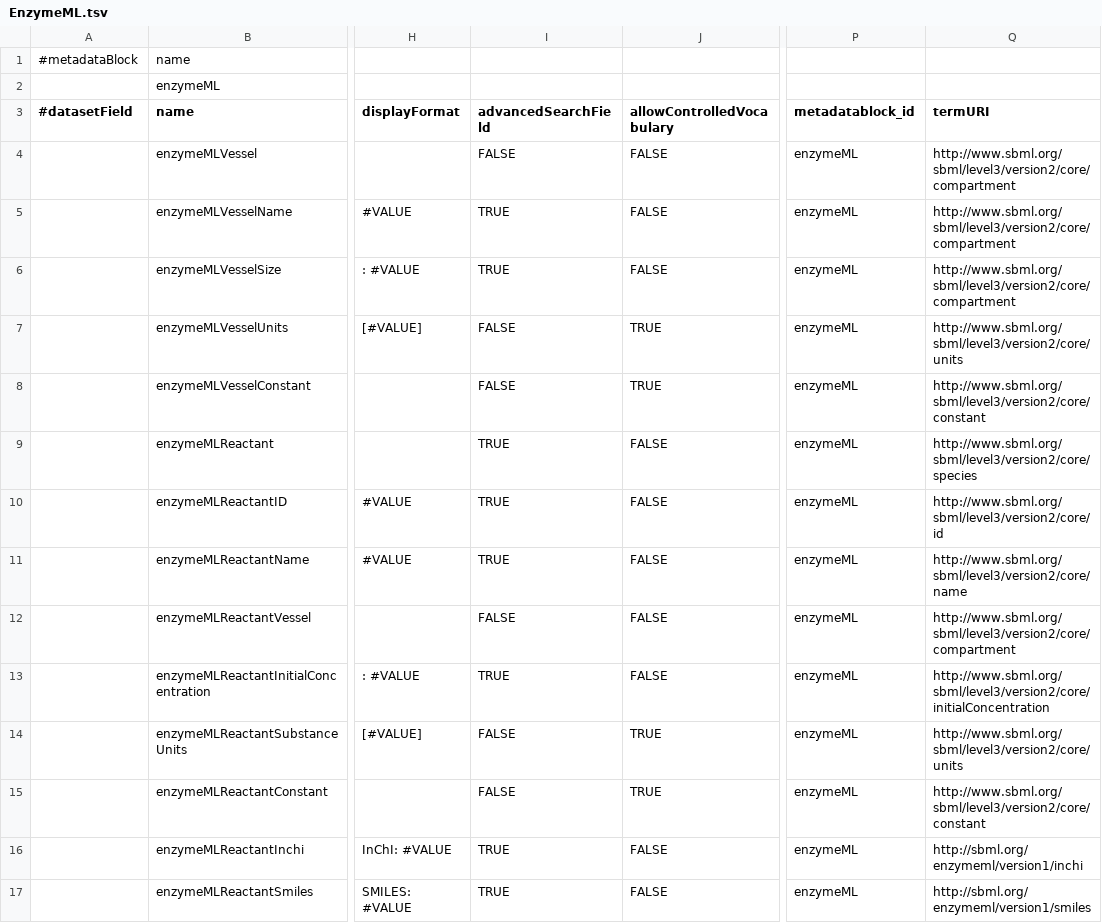
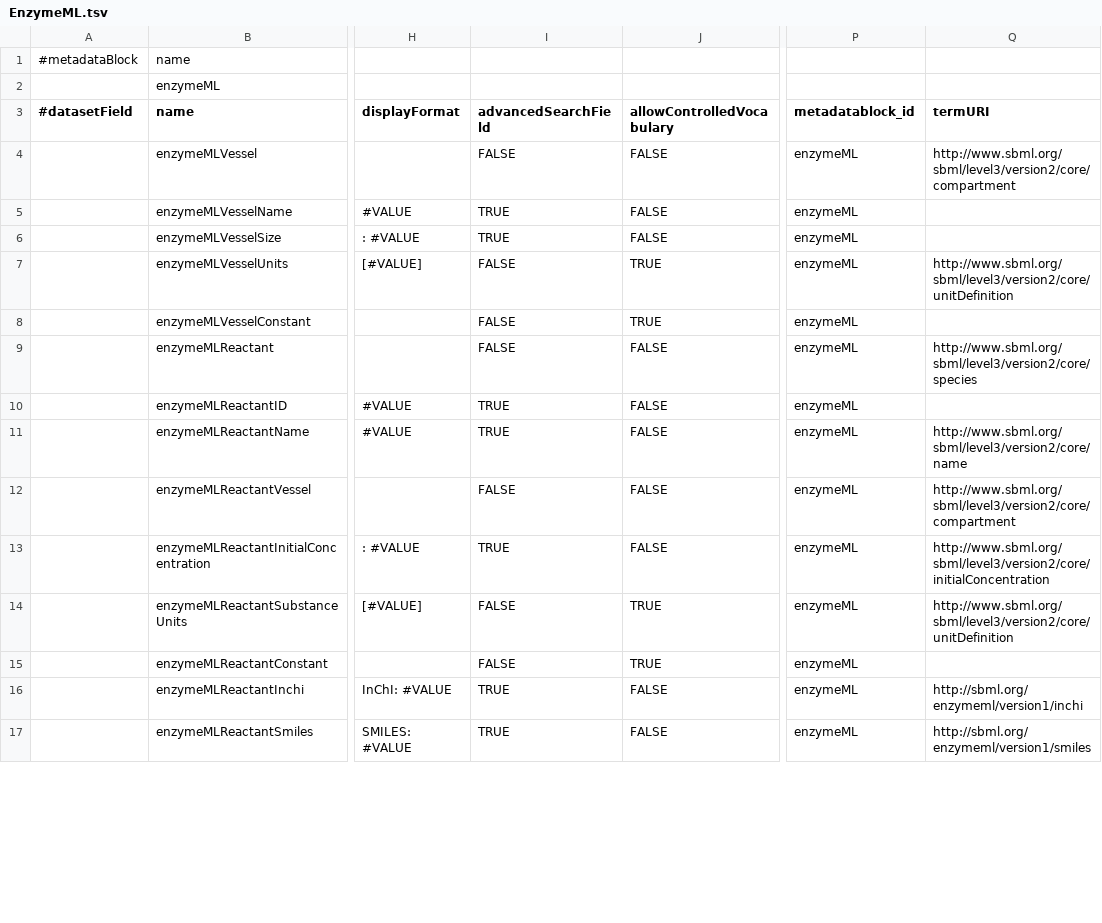
Before and after one commit to izus-fokus/darus-metadata-blocks, a TSV file: EnzymeML.tsv, drawn as a sheet; only a part is shown, gaps mark what is left out; the diff covers the shown part only; the diff names each change by its address in the sheet, - before the commit and + after, or states it on an @@ line.

Commit message:
Update EnzymeML.tsv: Actualizing TermURIs and displayFormats

```diff
--- a/EnzymeML.tsv
+++ b/EnzymeML.tsv
-Q5:Q6 (termURI): http://www.sbml.org/sbml/level3/version2/core/compartment
+Q5:Q6 (termURI): (empty)
-Q7 (termURI): http://www.sbml.org/sbml/level3/version2/core/units
+Q7 (termURI): http://www.sbml.org/sbml/level3/version2/core/unitDefinition
-Q8 (termURI): http://www.sbml.org/sbml/level3/version2/core/constant
+Q8 (termURI): (empty)
-I9 (advancedSearchField): TRUE
+I9 (advancedSearchField): FALSE
-Q10 (termURI): http://www.sbml.org/sbml/level3/version2/core/id
+Q10 (termURI): (empty)
-Q14 (termURI): http://www.sbml.org/sbml/level3/version2/core/units
+Q14 (termURI): http://www.sbml.org/sbml/level3/version2/core/unitDefinition
-Q15 (termURI): http://www.sbml.org/sbml/level3/version2/core/constant
+Q15 (termURI): (empty)
```
Also changed, not shown: 22 edited cells elsewhere in this file.
